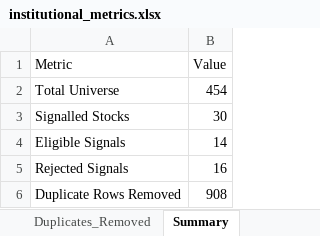
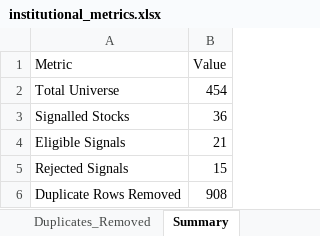
Before and after one commit to PavanSaiNekkala/Swing_Scanner_Latest, an Excel workbook: downloads/institutional_metrics/institutional_metrics.xlsx, sheet Summary, drawn as a sheet; values as stored, in another font and other column widths than the file's, no borders; the diff names each change by its address in the sheet, - before the commit and + after, or states it on an @@ line.

```diff
--- a/downloads/institutional_metrics/institutional_metrics.xlsx (sheet Summary)
+++ b/downloads/institutional_metrics/institutional_metrics.xlsx (sheet Summary)
-B3 (Value): 30
+B3 (Value): 36
-B4 (Value): 14
+B4 (Value): 21
-B5 (Value): 16
+B5 (Value): 15
```
Also changed, not shown: sheet Full_Universe, sheet Duplicates_Removed, sheet Institutional_Ranking, 1 other file.
